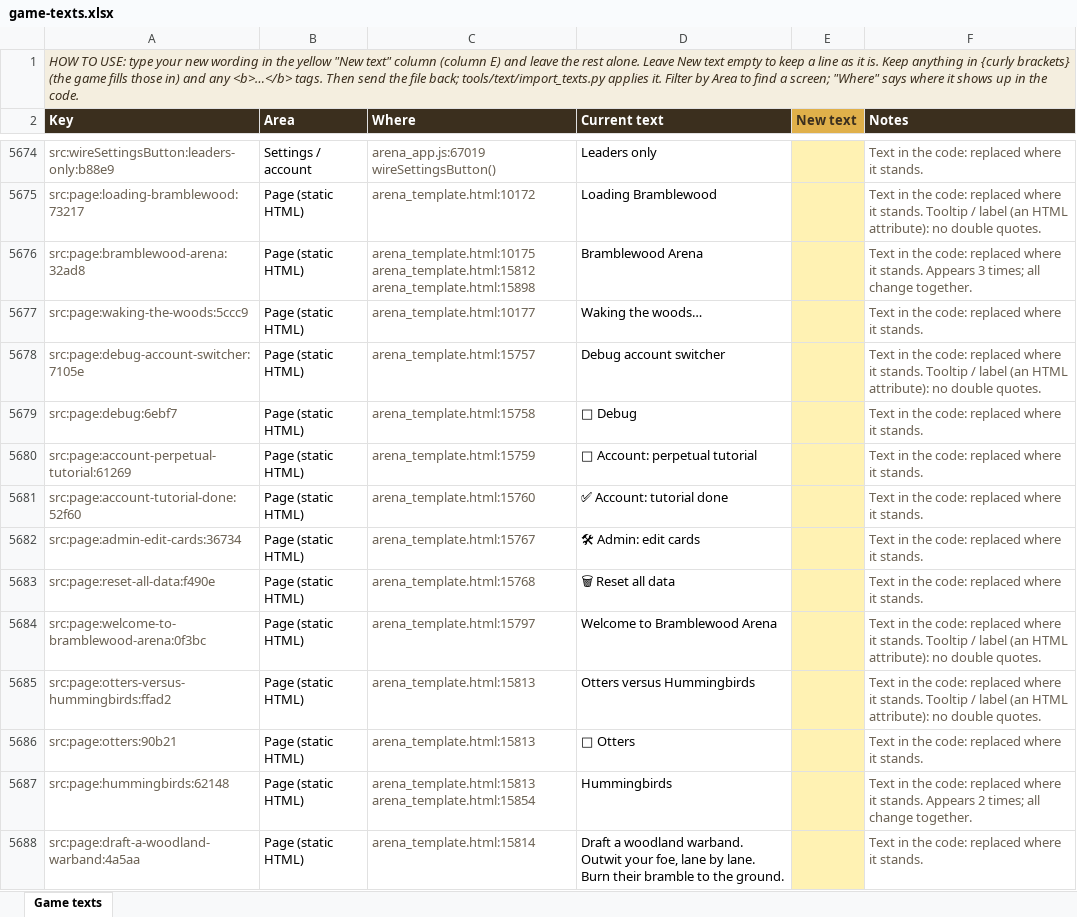
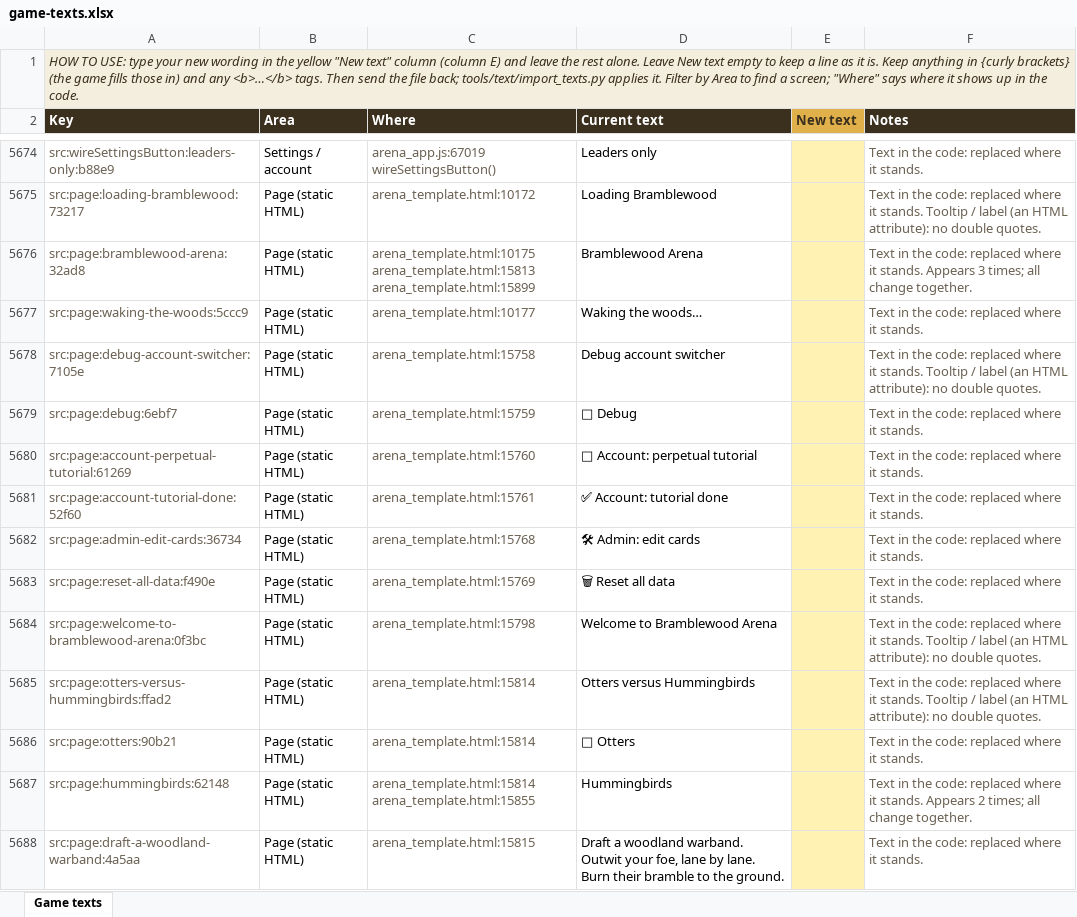
Before and after one commit to herougan/bramblewood-arena-game, an Excel workbook: docs/game-texts.xlsx, sheet Game texts, drawn as a sheet; only a part is shown, gaps mark what is left out; values as stored, in another font and other column widths than the file's, no borders; ↵ is a line break in a cell; the diff covers the shown part only; the diff names each change by its address in the sheet, - before the commit and + after, or states it on an @@ line.

```diff
--- a/docs/game-texts.xlsx (sheet Game texts)
+++ b/docs/game-texts.xlsx (sheet Game texts)
-C5676 (Where): arena_template.html:10175 ↵ arena_template.html:15812 ↵ arena_template.html:15898
+C5676 (Where): arena_template.html:10175 ↵ arena_template.html:15813 ↵ arena_template.html:15899
-C5678 (Where): arena_template.html:15757
+C5678 (Where): arena_template.html:15758
-C5679 (Where): arena_template.html:15758
+C5679 (Where): arena_template.html:15759
-C5680 (Where): arena_template.html:15759
+C5680 (Where): arena_template.html:15760
-C5681 (Where): arena_template.html:15760
+C5681 (Where): arena_template.html:15761
-C5682 (Where): arena_template.html:15767
+C5682 (Where): arena_template.html:15768
-C5683 (Where): arena_template.html:15768
+C5683 (Where): arena_template.html:15769
-C5684 (Where): arena_template.html:15797
+C5684 (Where): arena_template.html:15798
-C5685:C5686 (Where): arena_template.html:15813
+C5685:C5686 (Where): arena_template.html:15814
-C5687 (Where): arena_template.html:15813 ↵ arena_template.html:15854
+C5687 (Where): arena_template.html:15814 ↵ arena_template.html:15855
-C5688 (Where): arena_template.html:15814
+C5688 (Where): arena_template.html:15815
```
Also changed, not shown: 76 edited cells elsewhere in this sheet, 12 other files.
